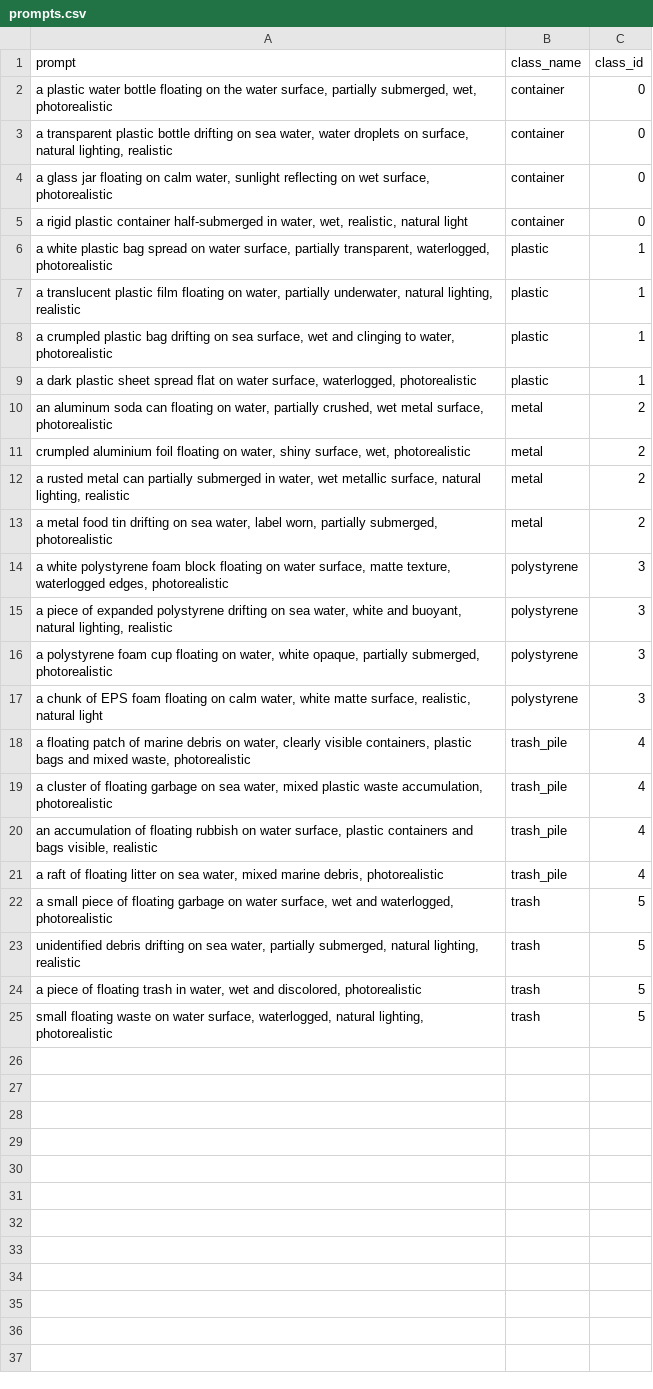
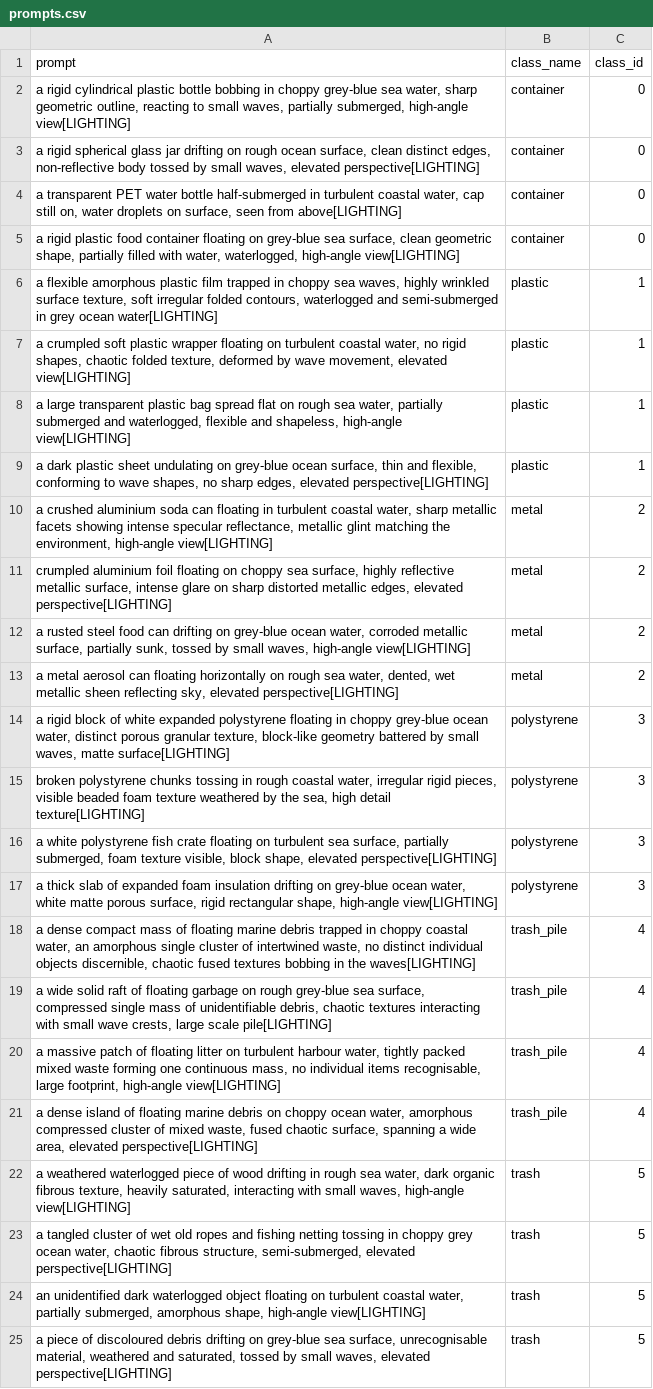
Before and after one commit to Juanquirr/alpha5_trash_detector, a CSV file: generator/config/prompts.csv, drawn as a sheet; the diff names each change by its address in the sheet, - before the commit and + after, or states it on an @@ line.

```diff
--- a/generator/config/prompts.csv
+++ b/generator/config/prompts.csv
-A2 (prompt): a plastic water bottle floating on the water surface, partially submerged, wet, photorealistic
+A2 (prompt): a rigid cylindrical plastic bottle bobbing in choppy grey-blue sea water, sharp geometric outline, reacting to small waves, partially submerged, high-angle view[LIGHTING]
-A3 (prompt): a transparent plastic bottle drifting on sea water, water droplets on surface, natural lighting, realistic
+A3 (prompt): a rigid spherical glass jar drifting on rough ocean surface, clean distinct edges, non-reflective body tossed by small waves, elevated perspective[LIGHTING]
-A4 (prompt): a glass jar floating on calm water, sunlight reflecting on wet surface, photorealistic
+A4 (prompt): a transparent PET water bottle half-submerged in turbulent coastal water, cap still on, water droplets on surface, seen from above[LIGHTING]
-A5 (prompt): …rigid plastic container half-submerged in water, wet, realistic, natural light
+A5 (prompt): …rigid plastic food container floating on grey-blue sea surface, clean geometric shape, partially filled with water, waterlogged, high-angle view[LIGHTING]
-A6 (prompt): a white plastic bag spread on water surface, partially transparent, waterlogged, photorealistic
+A6 (prompt): a flexible amorphous plastic film trapped in choppy sea waves, highly wrinkled surface texture, soft irregular folded contours, waterlogged and semi-submerged in grey ocean water[LIGHTING]
-A7 (prompt): a translucent plastic film floating on water, partially underwater, natural lighting, realistic
+A7 (prompt): a crumpled soft plastic wrapper floating on turbulent coastal water, no rigid shapes, chaotic folded texture, deformed by wave movement, elevated view[LIGHTING]
-A8 (prompt): a crumpled plastic bag drifting on sea surface, wet and clinging to water, photorealistic
+A8 (prompt): a large transparent plastic bag spread flat on rough sea water, partially submerged and waterlogged, flexible and shapeless, high-angle view[LIGHTING]
-A9 (prompt): …plastic sheet spread flat on water surface, waterlogged, photorealistic
+A9 (prompt): …plastic sheet undulating on grey-blue ocean surface, thin and flexible, conforming to wave shapes, no sharp edges, elevated perspective[LIGHTING]
-A10 (prompt): an aluminum soda can floating on water, partially crushed, wet metal surface, photorealistic
+A10 (prompt): a crushed aluminium soda can floating in turbulent coastal water, sharp metallic facets showing intense specular reflectance, metallic glint matching the environment, high-angle view[LIGHTING]
-A11 (prompt): …floating on water, shiny surface, wet, photorealistic
+A11 (prompt): …floating on choppy sea surface, highly reflective metallic surface, intense glare on sharp distorted metallic edges, elevated perspective[LIGHTING]
-A12 (prompt): a rusted metal can partially submerged in water, wet metallic surface, natural lighting, realistic
+A12 (prompt): a rusted steel food can drifting on grey-blue ocean water, corroded metallic surface, partially sunk, tossed by small waves, high-angle view[LIGHTING]
-A13 (prompt): a metal food tin drifting on sea water, label worn, partially submerged, photorealistic
+A13 (prompt): a metal aerosol can floating horizontally on rough sea water, dented, wet metallic sheen reflecting sky, elevated perspective[LIGHTING]
-A14 (prompt): a white polystyrene foam block floating on water surface, matte texture, waterlogged edges, photorealistic
+A14 (prompt): a rigid block of white expanded polystyrene floating in choppy grey-blue ocean water, distinct porous granular texture, block-like geometry battered by small waves, matte surface[LIGHTING]
-A15 (prompt): a piece of expanded polystyrene drifting on sea water, white and buoyant, natural lighting, realistic
+A15 (prompt): broken polystyrene chunks tossing in rough coastal water, irregular rigid pieces, visible beaded foam texture weathered by the sea, high detail texture[LIGHTING]
-A16 (prompt): a polystyrene foam cup floating on water, white opaque, partially submerged, photorealistic
+A16 (prompt): a white polystyrene fish crate floating on turbulent sea surface, partially submerged, foam texture visible, block shape, elevated perspective[LIGHTING]
-A17 (prompt): a chunk of EPS foam floating on calm water, white matte surface, realistic, natural light
+A17 (prompt): a thick slab of expanded foam insulation drifting on grey-blue ocean water, white matte porous surface, rigid rectangular shape, high-angle view[LIGHTING]
-A18 (prompt): a floating patch of marine debris on water, clearly visible containers, plastic bags and mixed waste, photorealistic
+A18 (prompt): a dense compact mass of floating marine debris trapped in choppy coastal water, an amorphous single cluster of intertwined waste, no distinct individual objects discernible, chaotic fused textures bobbing in the waves[LIGHTING]
-A19 (prompt): a cluster of floating garbage on sea water, mixed plastic waste accumulation, photorealistic
+A19 (prompt): a wide solid raft of floating garbage on rough grey-blue sea surface, compressed single mass of unidentifiable debris, chaotic textures interacting with small wave crests, large scale pile[LIGHTING]
-A20 (prompt): an accumulation of floating rubbish on water surface, plastic containers and bags visible, realistic
+A20 (prompt): a massive patch of floating litter on turbulent harbour water, tightly packed mixed waste forming one continuous mass, no individual items recognisable, large footprint, high-angle view[LIGHTING]
-A21 (prompt): a raft of floating litter on sea water, mixed marine debris, photorealistic
+A21 (prompt): a dense island of floating marine debris on choppy ocean water, amorphous compressed cluster of mixed waste, fused chaotic surface, spanning a wide area, elevated perspective[LIGHTING]
-A22 (prompt): a small piece of floating garbage on water surface, wet and waterlogged, photorealistic
+A22 (prompt): a weathered waterlogged piece of wood drifting in rough sea water, dark organic fibrous texture, heavily saturated, interacting with small waves, high-angle view[LIGHTING]
-A23 (prompt): unidentified debris drifting on sea water, partially submerged, natural lighting, realistic
+A23 (prompt): a tangled cluster of wet old ropes and fishing netting tossing in choppy grey ocean water, chaotic fibrous structure, semi-submerged, elevated perspective[LIGHTING]
-A24 (prompt): a piece of floating trash in water, wet and discolored, photorealistic
+A24 (prompt): an unidentified dark waterlogged object floating on turbulent coastal water, partially submerged, amorphous shape, high-angle view[LIGHTING]
-A25 (prompt): small floating waste on water surface, waterlogged, natural lighting, photorealistic
+A25 (prompt): a piece of discoloured debris drifting on grey-blue sea surface, unrecognisable material, weathered and saturated, tossed by small waves, elevated perspective[LIGHTING]
```
Also changed, not shown: 5 other files.
